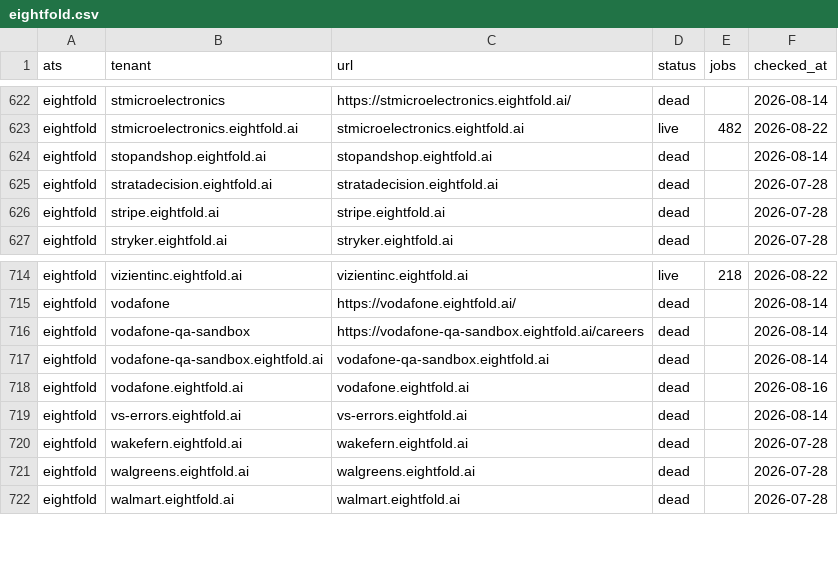
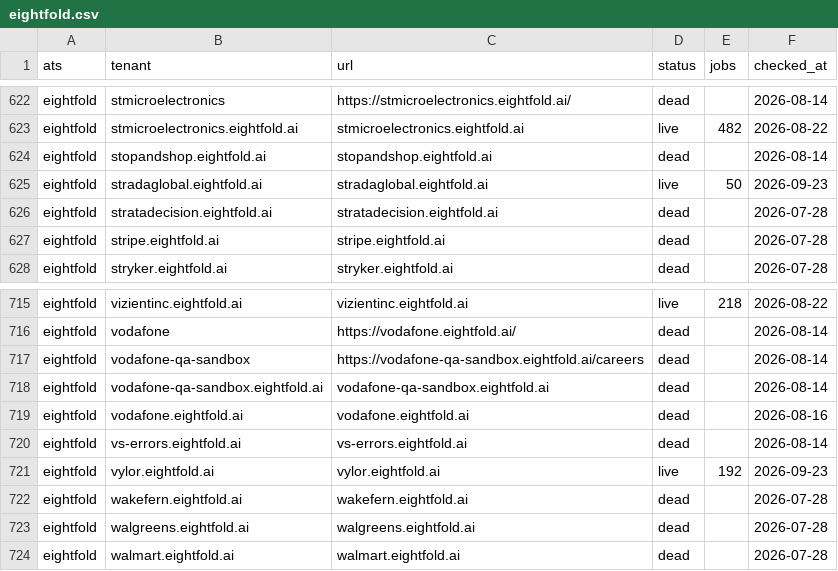
Before and after one commit to sarthakjain004/headstart, a CSV file: data/validate/liveness/eightfold.csv, drawn as a sheet; only a part is shown, gaps mark what is left out.

```diff
--- a/data/validate/liveness/eightfold.csv
+++ b/data/validate/liveness/eightfold.csv
@@ -624,2 +624,3 @@ eightfold,stmicroelectronics.eightfold.ai,stmicroelectronics.eightfold.ai,live,4
 eightfold,stopandshop.eightfold.ai,stopandshop.eightfold.ai,dead,,2026-08-14
+eightfold,stradaglobal.eightfold.ai,stradaglobal.eightfold.ai,live,50,2026-09-23
 eightfold,stratadecision.eightfold.ai,stratadecision.eightfold.ai,dead,,2026-07-28
@@ -719,2 +720,3 @@ eightfold,vodafone.eightfold.ai,vodafone.eightfold.ai,dead,,2026-08-16
 eightfold,vs-errors.eightfold.ai,vs-errors.eightfold.ai,dead,,2026-08-14
+eightfold,vylor.eightfold.ai,vylor.eightfold.ai,live,192,2026-09-23
 eightfold,wakefern.eightfold.ai,wakefern.eightfold.ai,dead,,2026-07-28
```
Also changed, not shown: data/validate/liveness/ashby.csv, data/validate/liveness/darwinbox.csv, 28 other files.
